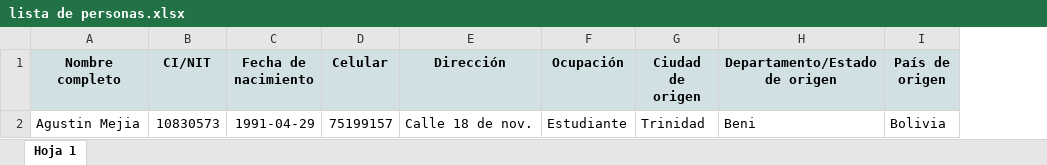
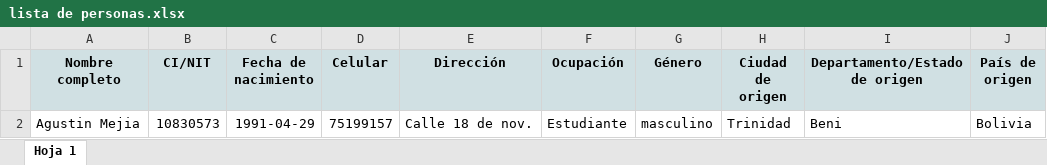
Before and after one commit to agustinmejia/hotel, an Excel workbook: public/excel/examples/lista de personas.xlsx, sheet Hoja 1, drawn as a sheet; values as stored, in another font and other column widths than the file's, no borders; charts and pictures not drawn; the diff names each change by its address in the sheet, - before the commit and + after, or states it on an @@ line.

```diff
--- a/public/excel/examples/lista de personas.xlsx (sheet Hoja 1)
+++ b/public/excel/examples/lista de personas.xlsx (sheet Hoja 1)
+column G (Género), row 2: masculino
```
Also changed, not shown: 37 other files.
